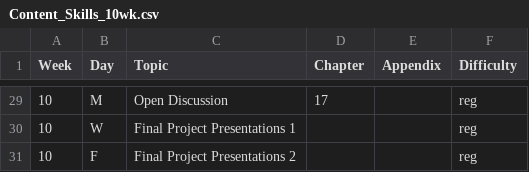
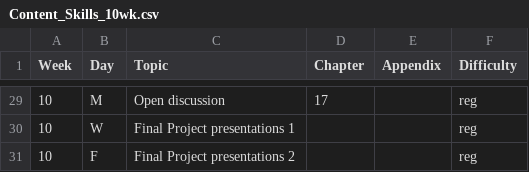
Before and after one commit to langcog/experimentology, a CSV file: data/instructor_guide/Content_Skills_10wk.csv, drawn as a sheet; only a part is shown, gaps mark what is left out; the diff covers the shown part only.

```diff
--- a/data/instructor_guide/Content_Skills_10wk.csv
+++ b/data/instructor_guide/Content_Skills_10wk.csv
@@ -29,3 +29,3 @@
-10,M,Open Discussion,17,,reg
-10,W,Final Project Presentations 1,,,reg
-10,F,Final Project Presentations 2,,,reg
+10,M,Open discussion,17,,reg
+10,W,Final Project presentations 1,,,reg
+10,F,Final Project presentations 2,,,reg
```
Also changed, not shown: 17 edited cells elsewhere in this file, data/instructor_guide/Content_10wk.csv, data/instructor_guide/Content_16wk.csv, 40 other files.
